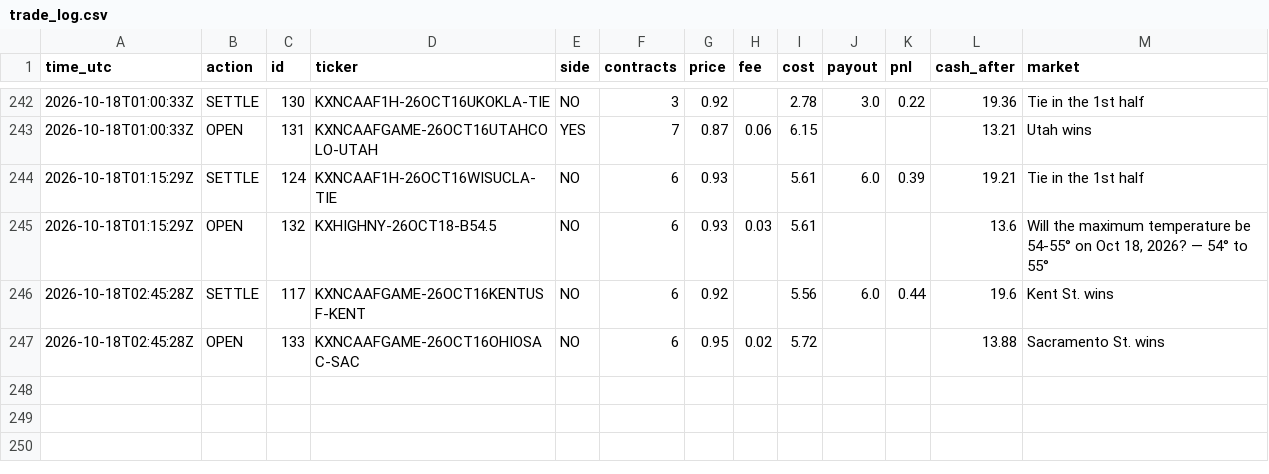
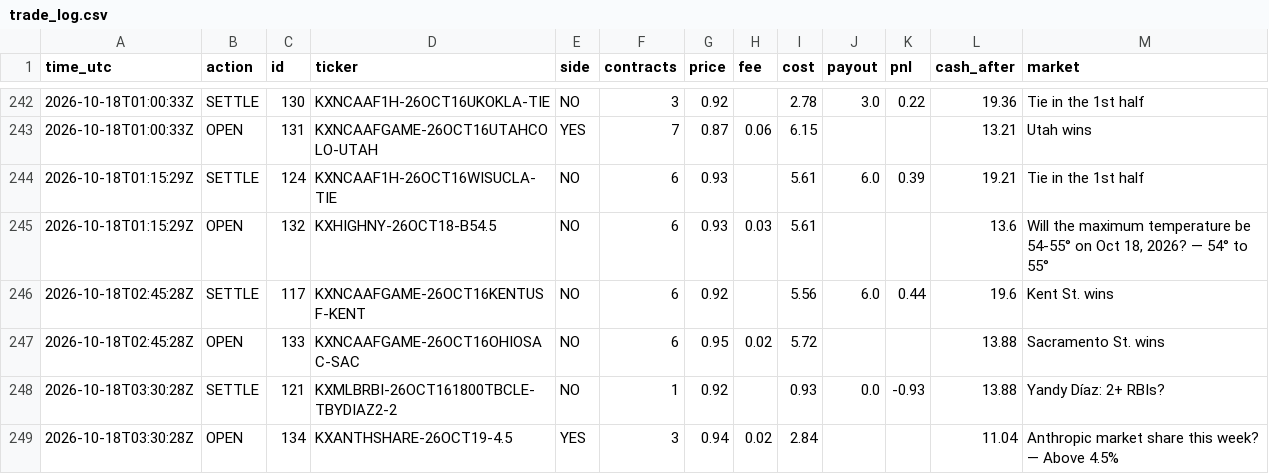
Before and after one commit to xne0nlight/kalshi-paper-bot, a CSV file: state/trade_log.csv, drawn as a sheet; only a part is shown, gaps mark what is left out.

```diff
--- a/state/trade_log.csv
+++ b/state/trade_log.csv
@@ -247 +247,3 @@ time_utc,action,id,ticker,side,contracts,price,fee,cost,payout,pnl,cash_after,ma
 2026-10-18T02:45:28Z,OPEN,133,KXNCAAFGAME-26OCT16OHIOSAC-SAC,NO,6,0.95,0.02,5.72,,,13.88,Sacramento St. wins
+2026-10-18T03:30:28Z,SETTLE,121,KXMLBRBI-26OCT161800TBCLE-TBYDIAZ2-2,NO,1,0.92,,0.93,0.0,-0.93,13.88,Yandy Díaz: 2+ RBIs?
+2026-10-18T03:30:28Z,OPEN,134,KXANTHSHARE-26OCT19-4.5,YES,3,0.94,0.02,2.84,,,11.04,Anthropic market share this week? — Above 4.5%
```
Also changed, not shown: 3 other files.
